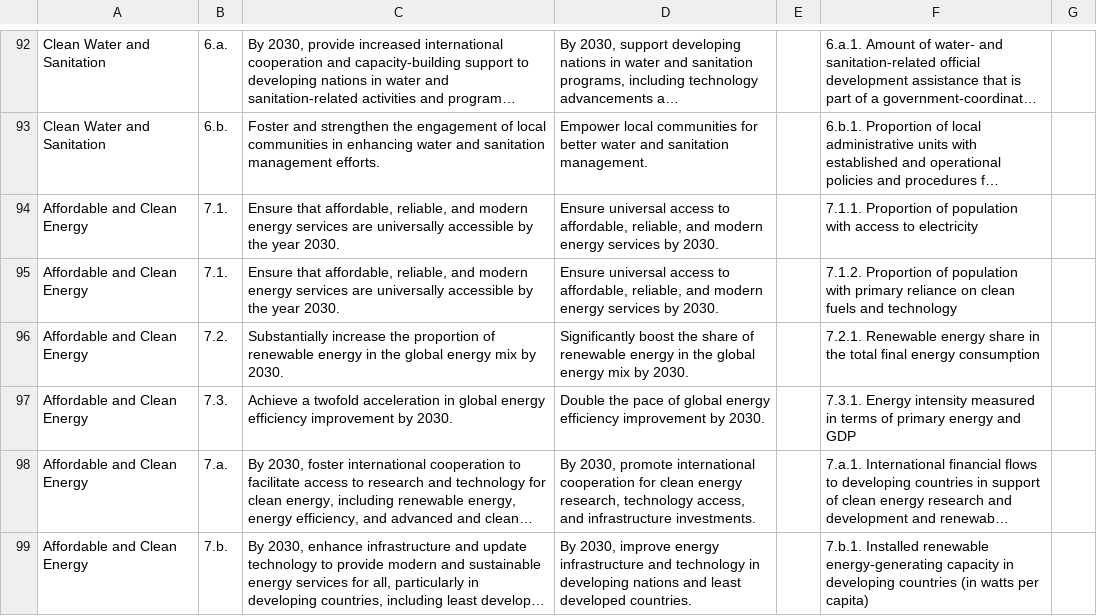
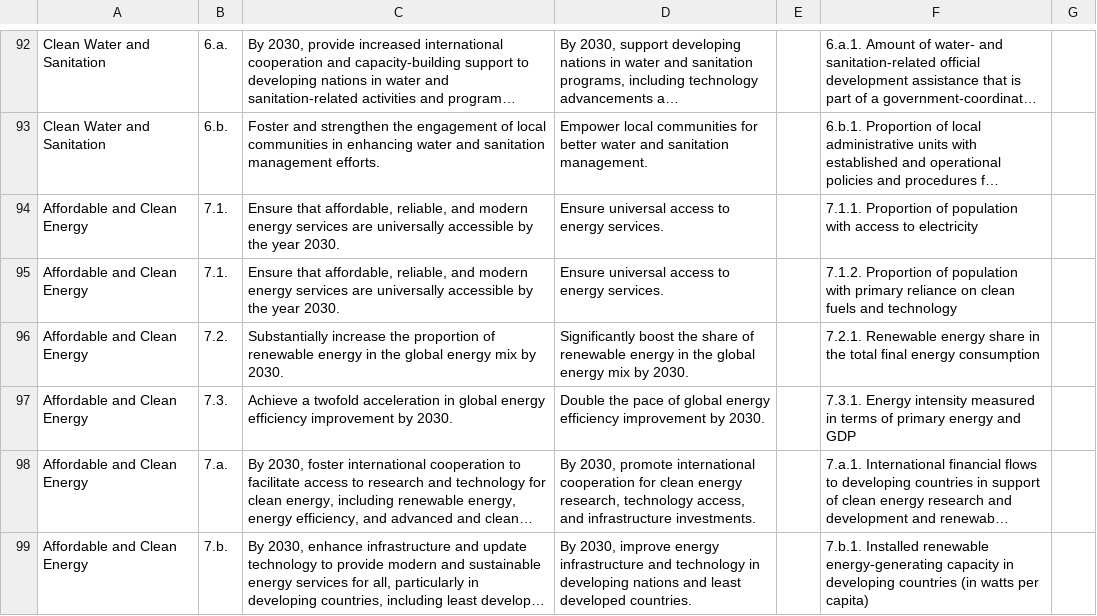
Before and after one commit to francheska-vicente/data101-ph-un-sgd, a CSV file: data/sdg_infov3.csv, drawn as a sheet; only a part is shown, gaps mark what is left out; long unchanged cells end in …; the diff covers the shown part only; the diff names each change by its address in the sheet, - before the commit and + after, or states it on an @@ line.

```diff
--- a/data/sdg_infov3.csv
+++ b/data/sdg_infov3.csv
-D94:D95: …access to affordable, reliable, and modern energy services by 2030.
+D94:D95: …access to energy services.
```
Also changed, not shown: 24 edited cells elsewhere in this file, 1 other file.
